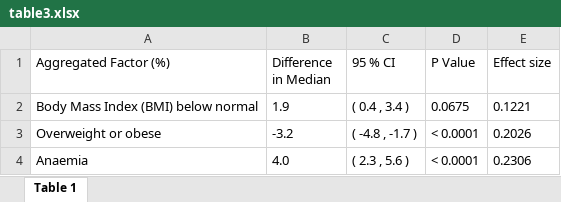
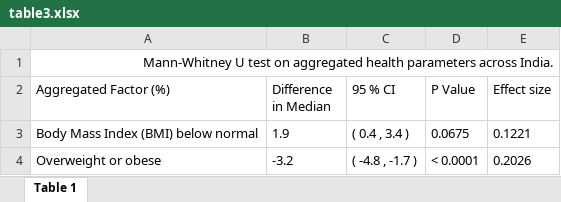
Before and after one commit to harishpb26/Sex-disaggregated-Analysis-of-Risk-Factors-of-COVID-19-Mortality-Rates-in-India, an Excel workbook: Figures and Tables/table3.xlsx, sheet Table 1, drawn as a sheet; only a part is shown; the shorter side is filled out with more unchanged rows; values as stored, in another font and other column widths than the file's, no borders; the diff names each change by its address in the sheet, - before the commit and + after, or states it on an @@ line.

```diff
--- a/Figures and Tables/table3.xlsx (sheet Table 1)
+++ b/Figures and Tables/table3.xlsx (sheet Table 1)
+row 1: Mann-Whitney U test on aggregated health parameters across India.
```
Also changed, not shown: Figures and Tables/table1.xlsx.
